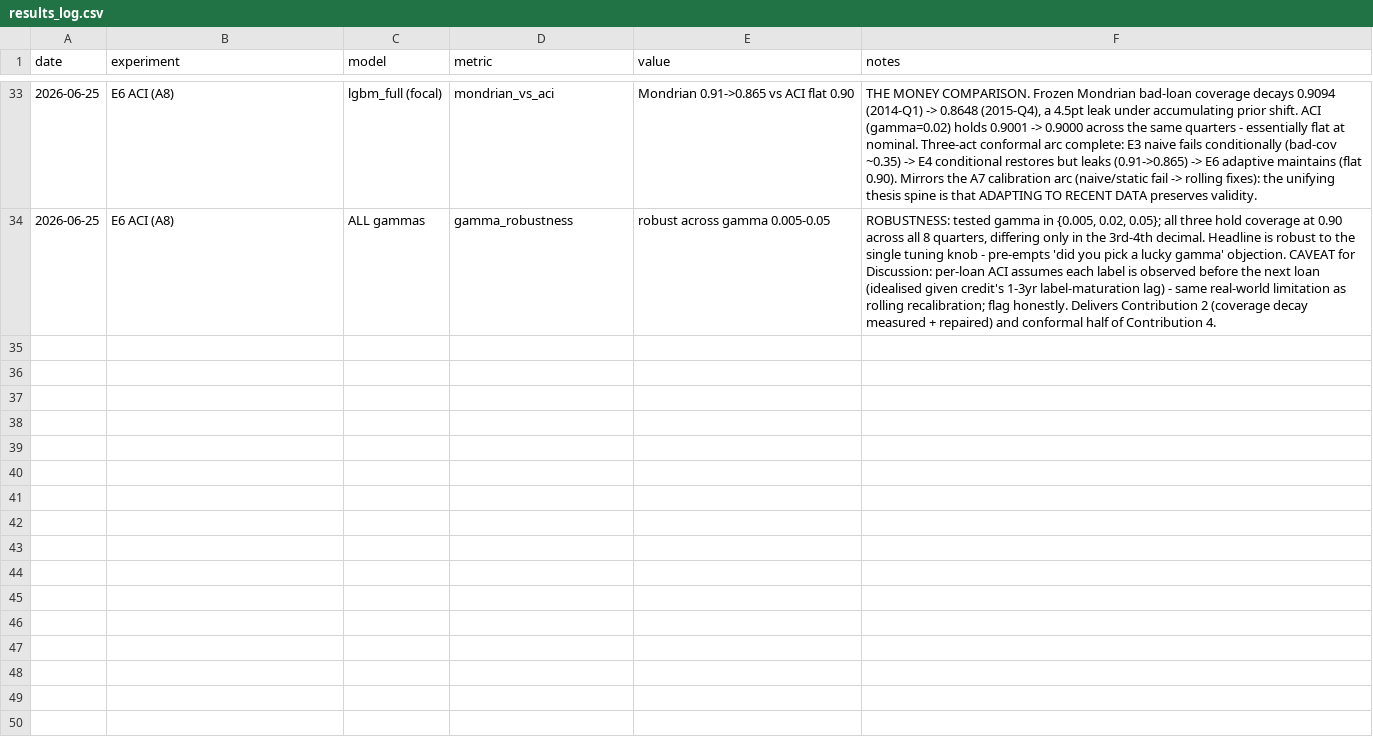
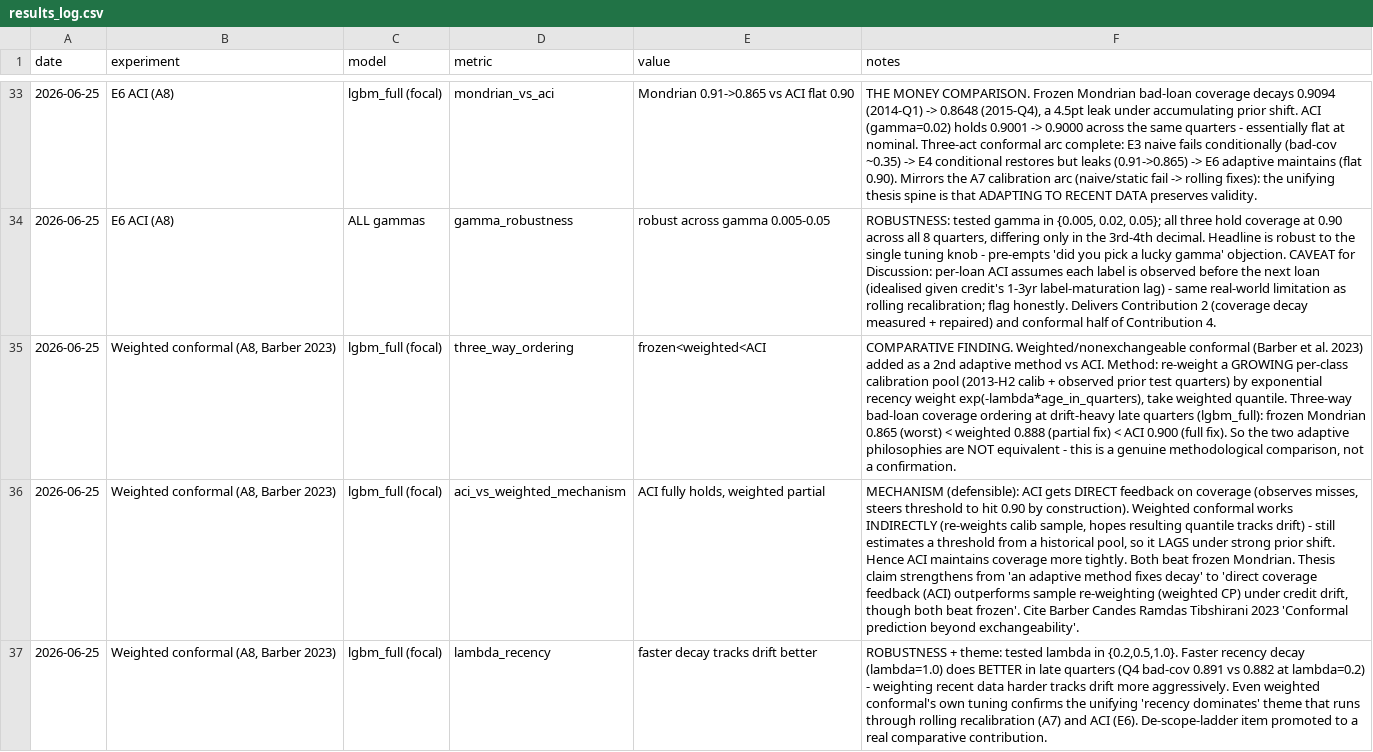
Before and after one commit to ilariab31/credit-conformal-thesis, a CSV file: results/results_log.csv, drawn as a sheet; only a part is shown, gaps mark what is left out; the diff names each change by its address in the sheet, - before the commit and + after, or states it on an @@ line.

Commit message:
Added section 4 in 09_conformal.R

```diff
--- a/results/results_log.csv
+++ b/results/results_log.csv
+row 35: 2026-06-25 | Weighted conformal (A8, Barber 2023) | lgbm_full (focal) | three_way_ordering | frozen<weighted<ACI | COMPARATIVE FINDING. Weighted/nonexchangeable conformal (Barber et al. 2023) added as a 2nd adaptive method vs ACI. Method: re-weight a GROWING per-class calibration pool (2013-H2 calib + observed prior test quarters) by exponential recency weight exp(-lambda*age_in_quarters), take weighted quantile. Three-way bad-loan coverage ordering at drift-heavy late quarters (lgbm_full): frozen Mondrian 0.865 (worst) < weighted 0.888 (partial fix) < ACI 0.900 (full fix). So the two adaptive philosophies are NOT equivalent - this is a genuine methodological comparison, not a confirmation.
+row 36: 2026-06-25 | Weighted conformal (A8, Barber 2023) | lgbm_full (focal) | aci_vs_weighted_mechanism | ACI fully holds, weighted partial | MECHANISM (defensible): ACI gets DIRECT feedback on coverage (observes misses, steers threshold to hit 0.90 by construction). Weighted conformal works INDIRECTLY (re-weights calib sample, hopes resulting quantile tracks drift) - still estimates a threshold from a historical pool, so it LAGS under strong prior shift. Hence ACI maintains coverage more tightly. Both beat frozen Mondrian. Thesis claim strengthens from 'an adaptive method fixes decay' to 'direct coverage feedback (ACI) outperforms sample re-weighting (weighted CP) under credit drift, though both beat frozen'. Cite Barber Candes Ramdas Tibshirani 2023 'Conformal prediction beyond exchangeability'.
+row 37: 2026-06-25 | Weighted conformal (A8, Barber 2023) | lgbm_full (focal) | lambda_recency | faster decay tracks drift better | ROBUSTNESS + theme: tested lambda in {0.2,0.5,1.0}. Faster recency decay (lambda=1.0) does BETTER in late quarters (Q4 bad-cov 0.891 vs 0.882 at lambda=0.2) - weighting recent data harder tracks drift more aggressively. Even weighted conformal's own tuning confirms the unifying 'recency dominates' theme that runs through rolling recalibration (A7) and ACI (E6). De-scope-ladder item promoted to a real comparative contribution.
```
Also changed, not shown: 1 other file.
